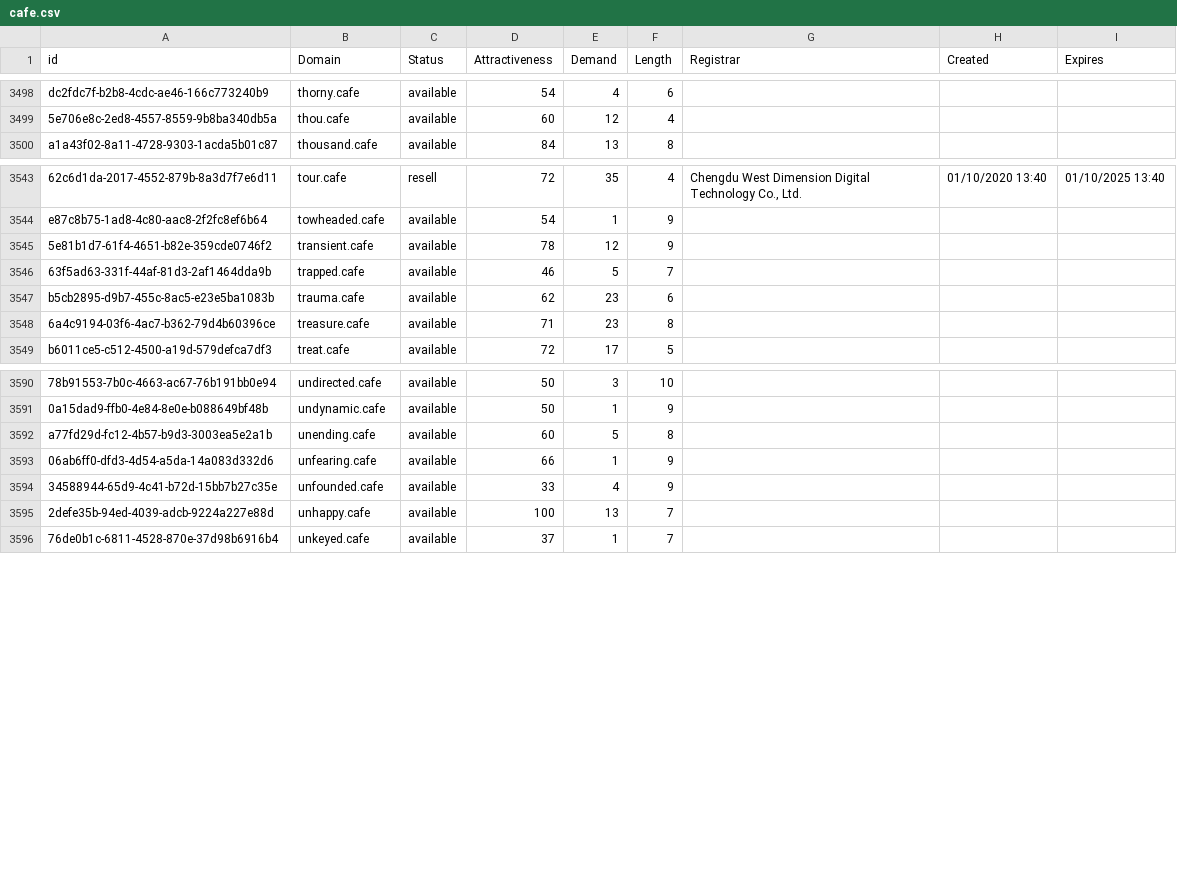
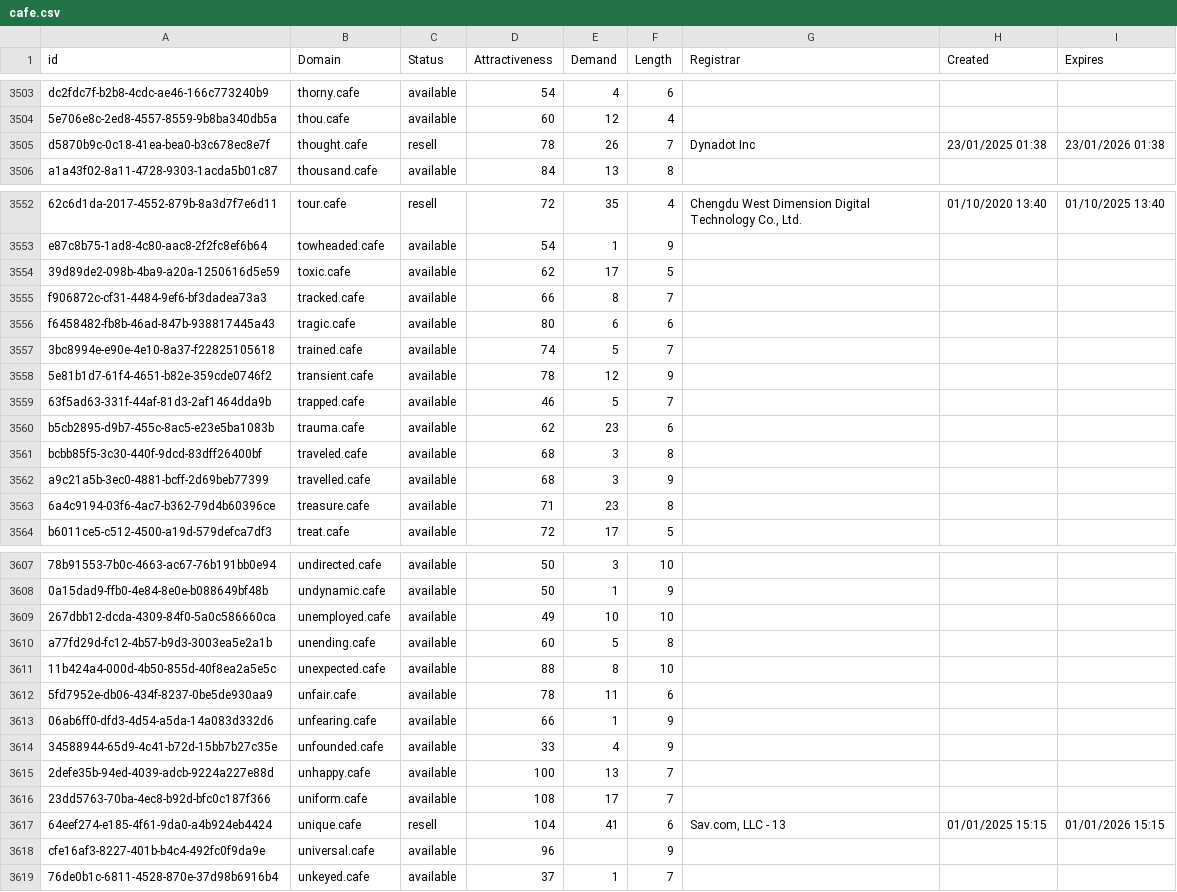
Before and after one commit to UniqueDomains/cafe-oneword-domains, a CSV file: cafe.csv, drawn as a sheet; only a part is shown, gaps mark what is left out; the diff covers the shown part only; the diff names each change by its address in the sheet, - before the commit and + after, or states it on an @@ line.

Commit message:
Domains update

```diff
--- a/cafe.csv
+++ b/cafe.csv
+row 3505: d5870b9c-0c18-41ea-bea0-b3c678ec8e7f | thought.cafe | resell | 78 | 26 | 7 | Dynadot Inc | 23/01/2025 01:38 | 23/01/2026 01:38
+row 3554: 39d89de2-098b-4ba9-a20a-1250616d5e59 | toxic.cafe | available | 62 | 17 | 5
+row 3555: f906872c-cf31-4484-9ef6-bf3dadea73a3 | tracked.cafe | available | 66 | 8 | 7
+row 3556: f6458482-fb8b-46ad-847b-938817445a43 | tragic.cafe | available | 80 | 6 | 6
+row 3557: 3bc8994e-e90e-4e10-8a37-f22825105618 | trained.cafe | available | 74 | 5 | 7
+row 3561: bcbb85f5-3c30-440f-9dcd-83dff26400bf | traveled.cafe | available | 68 | 3 | 8
+row 3562: a9c21a5b-3ec0-4881-bcff-2d69beb77399 | travelled.cafe | available | 68 | 3 | 9
+row 3609: 267dbb12-dcda-4309-84f0-5a0c586660ca | unemployed.cafe | available | 49 | 10 | 10
+row 3611: 11b424a4-000d-4b50-855d-40f8ea2a5e5c | unexpected.cafe | available | 88 | 8 | 10
+row 3612: 5fd7952e-db06-434f-8237-0be5de930aa9 | unfair.cafe | available | 78 | 11 | 6
+row 3616: 23dd5763-70ba-4ec8-b92d-bfc0c187f366 | uniform.cafe | available | 108 | 17 | 7
+row 3617: 64eef274-e185-4f61-9da0-a4b924eb4424 | unique.cafe | resell | 104 | 41 | 6 | Sav.com, LLC - 13 | 01/01/2025 15:15 | 01/01/2026 15:15
+row 3618: cfe16af3-8227-401b-b4c4-492fc0f9da9e | universal.cafe | available | 96 |  | 9
```
Also changed, not shown: 10 added rows and 21 edited cells elsewhere in this file, 2 other files.
